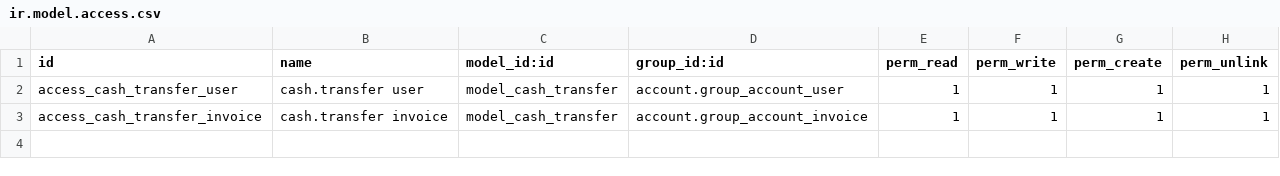
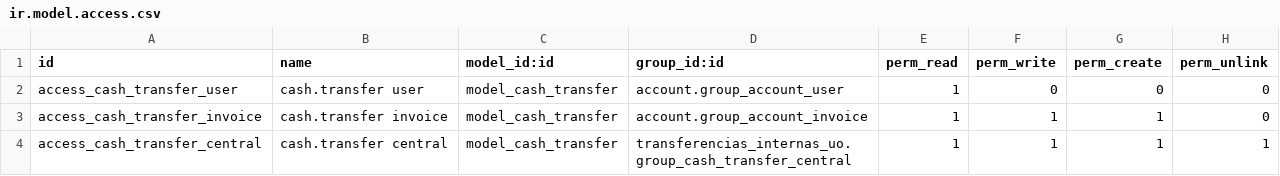
Before and after one commit to GuvensConsultora/transferencias_internas_uo, a CSV file: security/ir.model.access.csv, drawn as a sheet.

```diff
--- a/security/ir.model.access.csv
+++ b/security/ir.model.access.csv
@@ -1,3 +1,4 @@
 id,name,model_id:id,group_id:id,perm_read,perm_write,perm_create,perm_unlink
-access_cash_transfer_user,cash.transfer user,model_cash_transfer,account.group_account_user,1,1,1,1
-access_cash_transfer_invoice,cash.transfer invoice,model_cash_transfer,account.group_account_invoice,1,1,1,1
+access_cash_transfer_user,cash.transfer user,model_cash_transfer,account.group_account_user,1,0,0,0
+access_cash_transfer_invoice,cash.transfer invoice,model_cash_transfer,account.group_account_invoice,1,1,1,0
+access_cash_transfer_central,cash.transfer central,model_cash_transfer,transferencias_internas_uo.group_cash_transfer_central,1,1,1,1
```
Also changed, not shown: 4 other files.
